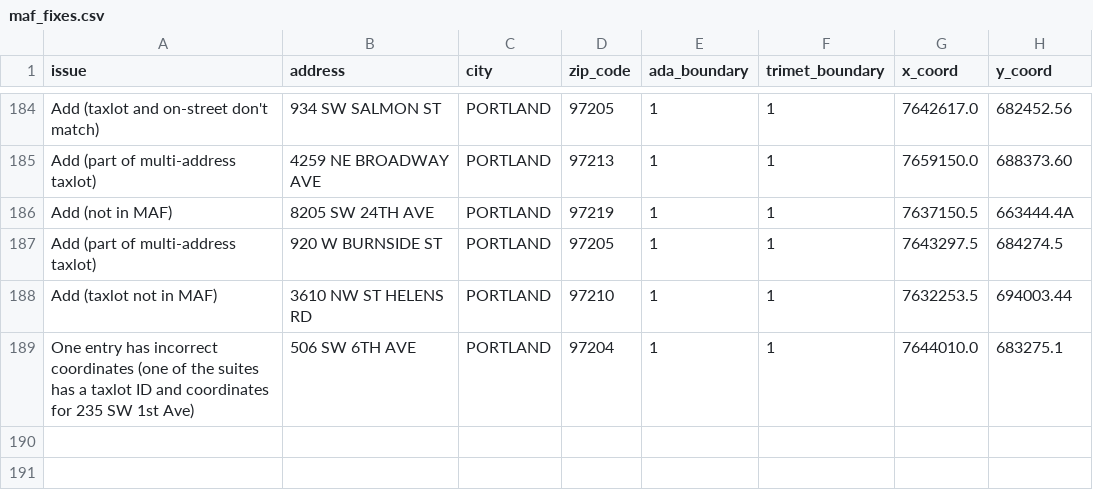
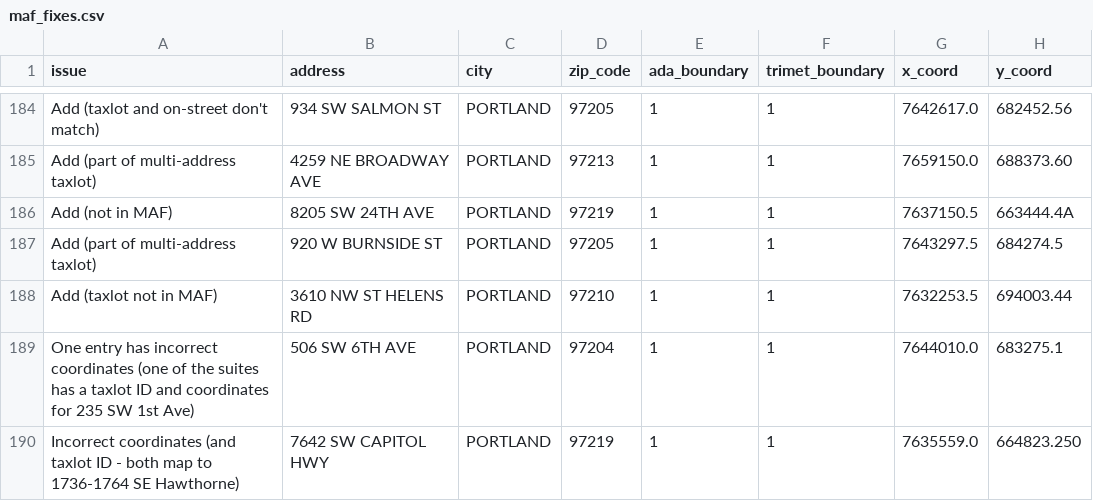
Before and after one commit to OpenTransitTools/loader, a CSV file: ott/loader/geocoder/data/maf_fixes.csv, drawn as a sheet; only a part is shown, gaps mark what is left out; the diff names each change by its address in the sheet, - before the commit and + after, or states it on an @@ line.

Commit message:
Update maf_fixes.csv
added fix for 7642 SW Capitol Hwy

```diff
--- a/ott/loader/geocoder/data/maf_fixes.csv
+++ b/ott/loader/geocoder/data/maf_fixes.csv
+row 190: Incorrect coordinates (and taxlot ID - both map to 1736-1764 SE Hawthorne) | 7642 SW CAPITOL HWY | PORTLAND | 97219 | 1 | 1 | 7635559.0 | 664823.250
```
